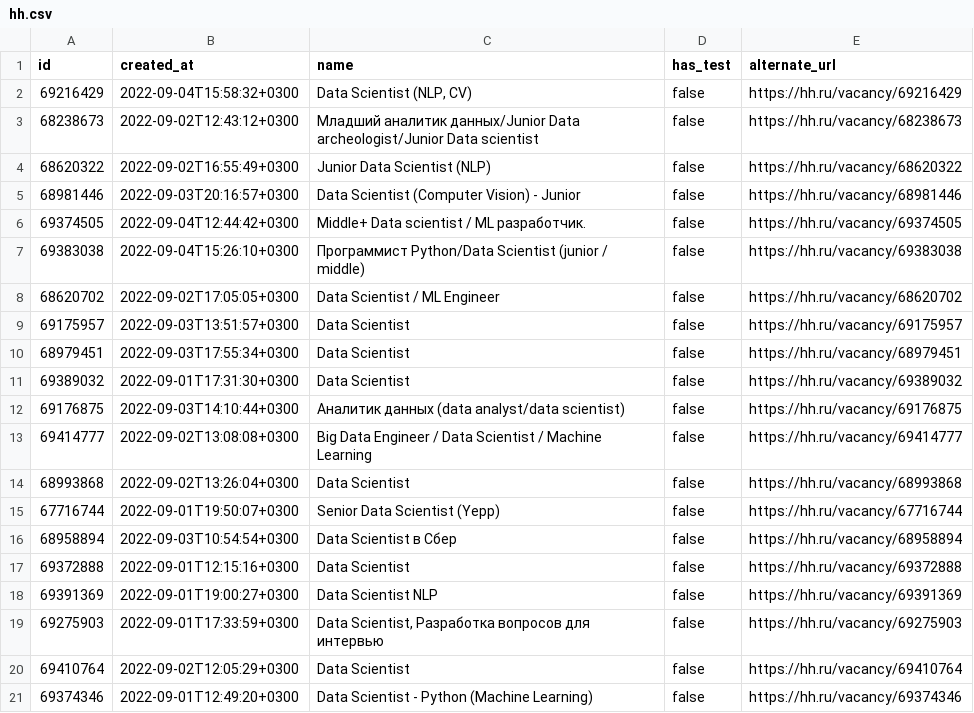
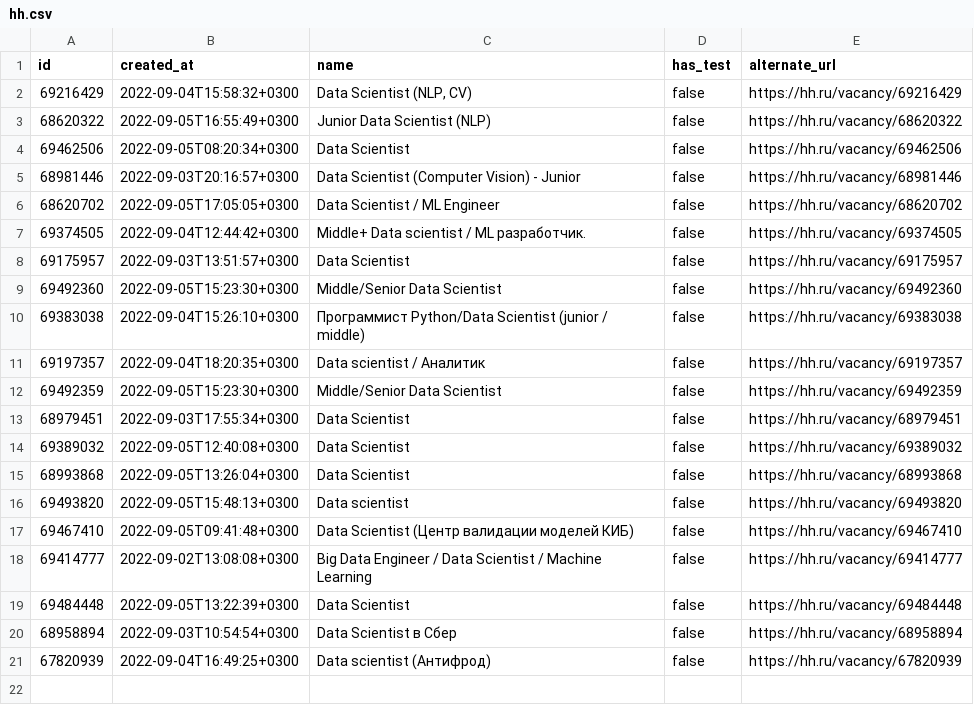
Before and after one commit to OlesiaKniazeva/Piscine-Python-DS, a CSV file: day00/ex01/hh.csv, drawn as a sheet.

```diff
--- a/day00/ex01/hh.csv
+++ b/day00/ex01/hh.csv
@@ -2,20 +2,20 @@
 "69216429","2022-09-04T15:58:32+0300","Data Scientist (NLP, СV)",false,"https://hh.ru/vacancy/69216429"
-"68238673","2022-09-02T12:43:12+0300","Младший аналитик данных/Junior Data archeologist/Junior Data scientist",false,"https://hh.ru/vacancy/68238673"
-"68620322","2022-09-02T16:55:49+0300","Junior Data Scientist (NLP)",false,"https://hh.ru/vacancy/68620322"
+"68620322","2022-09-05T16:55:49+0300","Junior Data Scientist (NLP)",false,"https://hh.ru/vacancy/68620322"
+"69462506","2022-09-05T08:20:34+0300","Data Scientist",false,"https://hh.ru/vacancy/69462506"
 "68981446","2022-09-03T20:16:57+0300","Data Scientist (Computer Vision) - Junior",false,"https://hh.ru/vacancy/68981446"
+"68620702","2022-09-05T17:05:05+0300","Data Scientist / ML Engineer",false,"https://hh.ru/vacancy/68620702"
 "69374505","2022-09-04T12:44:42+0300","Middle+ Data scientist / ML разработчик.",false,"https://hh.ru/vacancy/69374505"
+"69175957","2022-09-03T13:51:57+0300","Data Scientist",false,"https://hh.ru/vacancy/69175957"
+"69492360","2022-09-05T15:23:30+0300","Middle/Senior Data Scientist",false,"https://hh.ru/vacancy/69492360"
 "69383038","2022-09-04T15:26:10+0300","Программист Python/Data Scientist (junior / middle)",false,"https://hh.ru/vacancy/69383038"
-"68620702","2022-09-02T17:05:05+0300","Data Scientist / ML Engineer",false,"https://hh.ru/vacancy/68620702"
-"69175957","2022-09-03T13:51:57+0300","Data Scientist",false,"https://hh.ru/vacancy/69175957"
+"69197357","2022-09-04T18:20:35+0300","Data scientist / Аналитик",false,"https://hh.ru/vacancy/69197357"
+"69492359","2022-09-05T15:23:30+0300","Middle/Senior Data Scientist",false,"https://hh.ru/vacancy/69492359"
 "68979451","2022-09-03T17:55:34+0300","Data Scientist",false,"https://hh.ru/vacancy/68979451"
-"69389032","2022-09-01T17:31:30+0300","Data Scientist",false,"https://hh.ru/vacancy/69389032"
-"69176875","2022-09-03T14:10:44+0300","Аналитик данных (data analyst/data scientist)",false,"https://hh.ru/vacancy/69176875"
+"69389032","2022-09-05T12:40:08+0300","Data Scientist",false,"https://hh.ru/vacancy/69389032"
+"68993868","2022-09-05T13:26:04+0300","Data Scientist",false,"https://hh.ru/vacancy/68993868"
+"69493820","2022-09-05T15:48:13+0300","Data scientist",false,"https://hh.ru/vacancy/69493820"
+"69467410","2022-09-05T09:41:48+0300","Data Scientist (Центр валидации моделей КИБ)",false,"https://hh.ru/vacancy/69467410"
 "69414777","2022-09-02T13:08:08+0300","Big Data Engineer / Data Scientist / Machine Learning",false,"https://hh.ru/vacancy/69414777"
-"68993868","2022-09-02T13:26:04+0300","Data Scientist",false,"https://hh.ru/vacancy/68993868"
-"67716744","2022-09-01T19:50:07+0300","Senior Data Scientist (Yepp)",false,"https://hh.ru/vacancy/67716744"
+"69484448","2022-09-05T13:22:39+0300","Data Scientist",false,"https://hh.ru/vacancy/69484448"
 "68958894","2022-09-03T10:54:54+0300","Data Scientist в Сбер",false,"https://hh.ru/vacancy/68958894"
-"69372888","2022-09-01T12:15:16+0300","Data Scientist",false,"https://hh.ru/vacancy/69372888"
-"69391369","2022-09-01T19:00:27+0300","Data Scientist NLP",false,"https://hh.ru/vacancy/69391369"
-"69275903","2022-09-01T17:33:59+0300","Data Scientist, Разработка вопросов для интервью",false,"https://hh.ru/vacancy/69275903"
-"69410764","2022-09-02T12:05:29+0300","Data Scientist",false,"https://hh.ru/vacancy/69410764"
-"69374346","2022-09-01T12:49:20+0300","Data Scientist - Python (Machine Learning)",false,"https://hh.ru/vacancy/69374346"
+"67820939","2022-09-04T16:49:25+0300","Data scientist (Антифрод)",false,"https://hh.ru/vacancy/67820939"
```
Also changed, not shown: day00/ex02/hh_sorted.csv, 4 other files.
